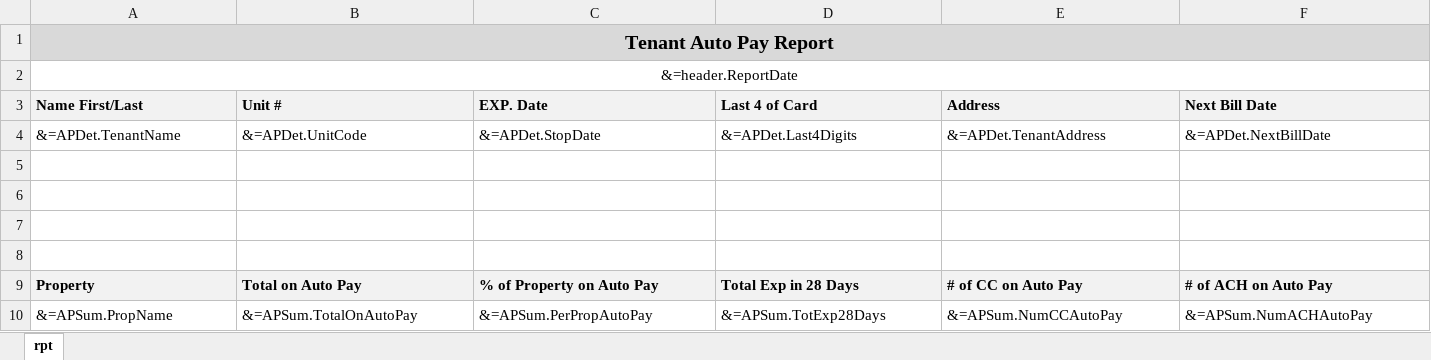
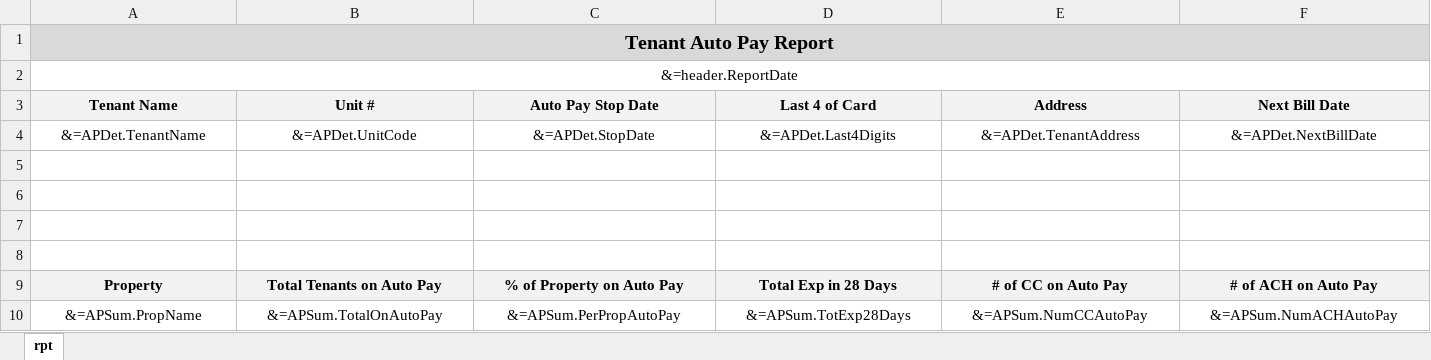
Before and after one commit to berilp/YSM_TenantAutoPayRpt, an Excel workbook: rx_MiniMall_AutoPayReport.xlsx, sheet rpt, drawn as a sheet; only a part is shown; values as stored, in another font and other column widths than the file's, no borders; the diff covers the shown part only; the diff names each change by its address in the sheet, - before the commit and + after, or states it on an @@ line.

Commit message:
updated column headers of summary section

```diff
--- a/rx_MiniMall_AutoPayReport.xlsx (sheet rpt)
+++ b/rx_MiniMall_AutoPayReport.xlsx (sheet rpt)
-A3: Name First/Last
+A3: Tenant Name
-A3:F3 alignment: left
+A3:F3 alignment: center
-C3: EXP. Date
+C3: Auto Pay Stop Date
-A4:F4 alignment: left
+A4:F4 alignment: center
-A9:F10 alignment: left
+A9:F10 alignment: center
-B9 (Unit #): Total on Auto Pay
+B9 (Unit #): Total Tenants on Auto Pay
```
Also changed, not shown: cell formats elsewhere in this sheet.
